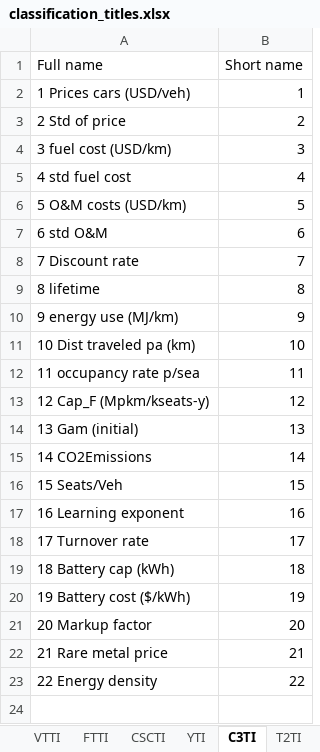
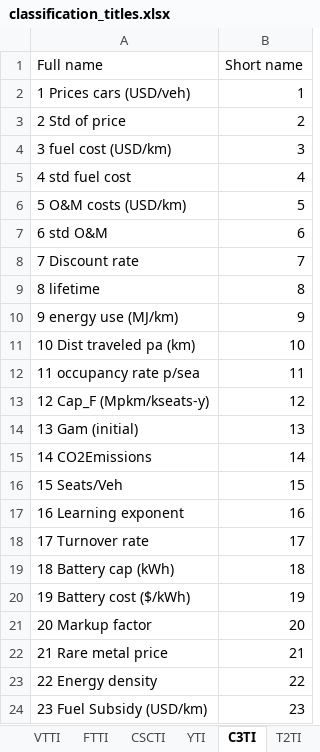
Before and after one commit to cpmodel/FTT_StandAlone, an Excel workbook: Utilities/titles/classification_titles.xlsx, sheet C3TI, drawn as a sheet; values as stored, in another font and other column widths than the file's, no borders; the diff names each change by its address in the sheet, - before the commit and + after, or states it on an @@ line.

```diff
--- a/Utilities/titles/classification_titles.xlsx (sheet C3TI)
+++ b/Utilities/titles/classification_titles.xlsx (sheet C3TI)
+row 24: 23 Fuel Subsidy (USD/km) | 23
```
Also changed, not shown: sheet C4TI, sheet VTTI, sheet C6TI, Inputs/_MasterFiles/FTT-Tr/Jasleen/FTT_Utilities/classification_titles.xlsx, Inputs/_MasterFiles/FTT-Tr/Jasleen/RTFS_All_Countries.xlsx, 9 other files.
